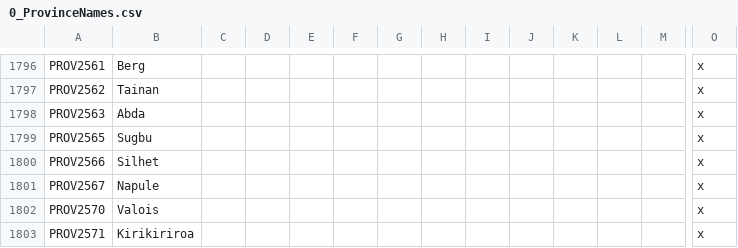
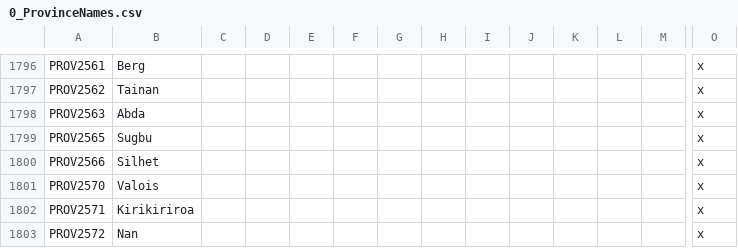
Before and after one commit to MGruar/ChappingtonChroniclesVic2, a CSV file: localisation/0_ProvinceNames.csv, drawn as a sheet; only a part is shown, gaps mark what is left out; the shorter side is filled out with more unchanged rows; rows hold the shown columns only; the diff names each change by its address in the sheet, - before the commit and + after, or states it on an @@ line.

```diff
--- a/localisation/0_ProvinceNames.csv
+++ b/localisation/0_ProvinceNames.csv
-row 1801: PROV2567 | Napule |  |  |  |  |  |  |  |  |  |  |  | x
```
Also changed, not shown: 6 other files.
